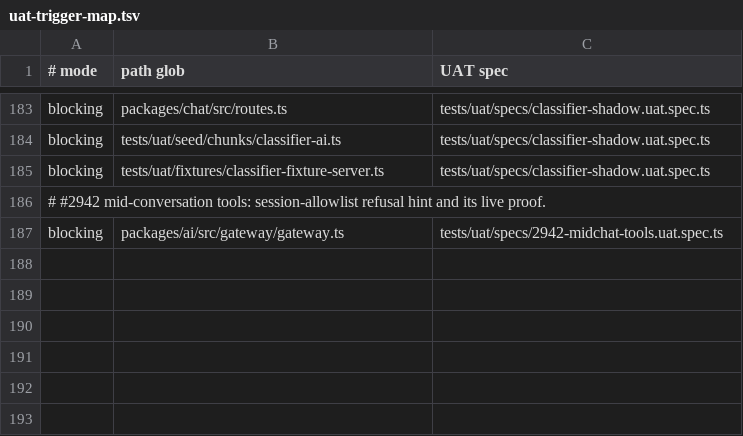
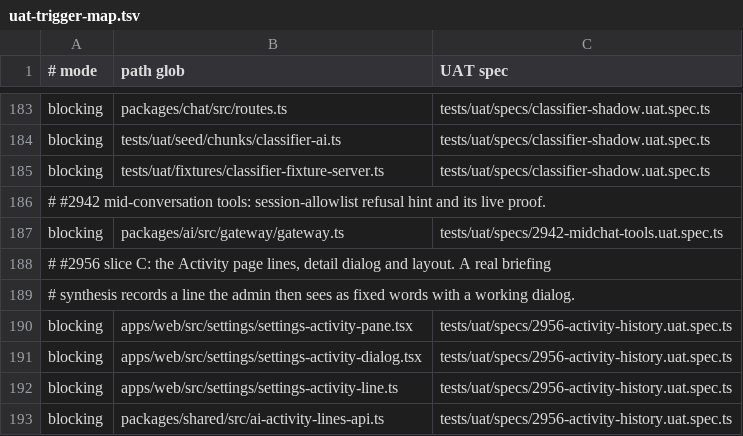
Before and after one commit to motioneso/moss, a TSV file: .claude/skills/coordinate/uat-trigger-map.tsv, drawn as a sheet; only a part is shown, gaps mark what is left out.

```diff
--- a/.claude/skills/coordinate/uat-trigger-map.tsv
+++ b/.claude/skills/coordinate/uat-trigger-map.tsv
@@ -187 +187,7 @@ blocking	tests/uat/fixtures/classifier-fixture-server.ts	tests/uat/specs/classif
 blocking	packages/ai/src/gateway/gateway.ts	tests/uat/specs/2942-midchat-tools.uat.spec.ts
+# #2956 slice C: the Activity page lines, detail dialog and layout. A real briefing
+# synthesis records a line the admin then sees as fixed words with a working dialog.
+blocking	apps/web/src/settings/settings-activity-pane.tsx	tests/uat/specs/2956-activity-history.uat.spec.ts
+blocking	apps/web/src/settings/settings-activity-dialog.tsx	tests/uat/specs/2956-activity-history.uat.spec.ts
+blocking	apps/web/src/settings/settings-activity-line.ts	tests/uat/specs/2956-activity-history.uat.spec.ts
+blocking	packages/shared/src/ai-activity-lines-api.ts	tests/uat/specs/2956-activity-history.uat.spec.ts
```
Also changed, not shown: 2 other files.
